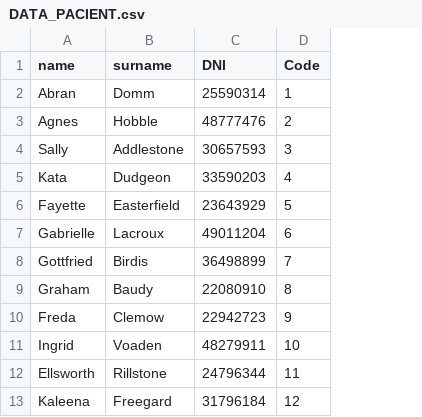
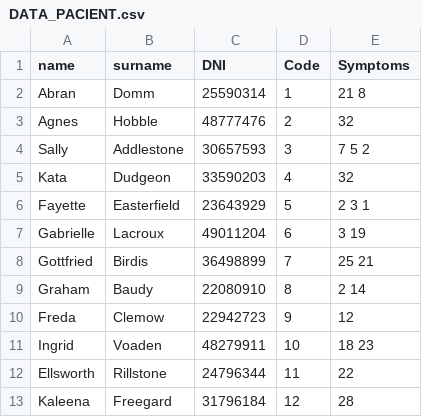
Before and after one commit to UF-LP2/2da-entrega-tp-2023-g19_marquezmazzante, a CSV file: src/DATA_PACIENT.csv, drawn as a sheet; only a part is shown; the diff names each change by its address in the sheet, - before the commit and + after, or states it on an @@ line.

```diff
--- a/src/DATA_PACIENT.csv
+++ b/src/DATA_PACIENT.csv
+column E (Symptoms), rows 2-13: 21 8 | 32 | 7 5 2 | 32 | 2 3 1 | 3 19 | 25 21 | 2 14 | 12 | 18 23 | 22 | 28
```
Also changed, not shown: 7 other files.
